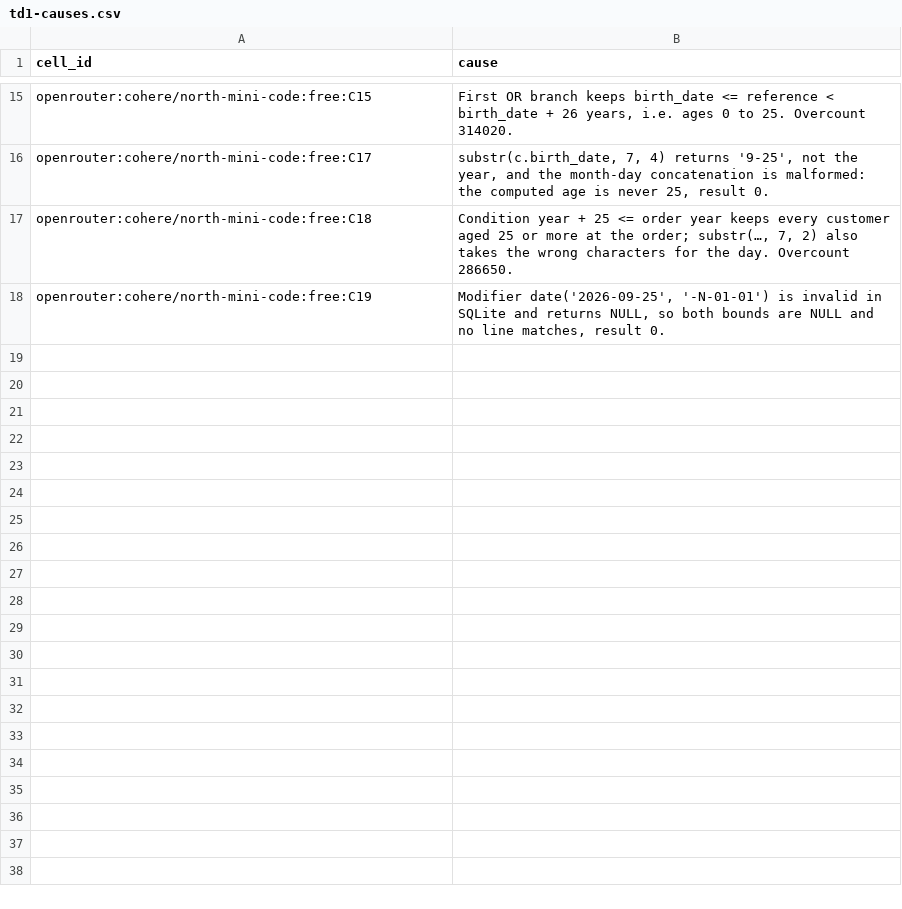
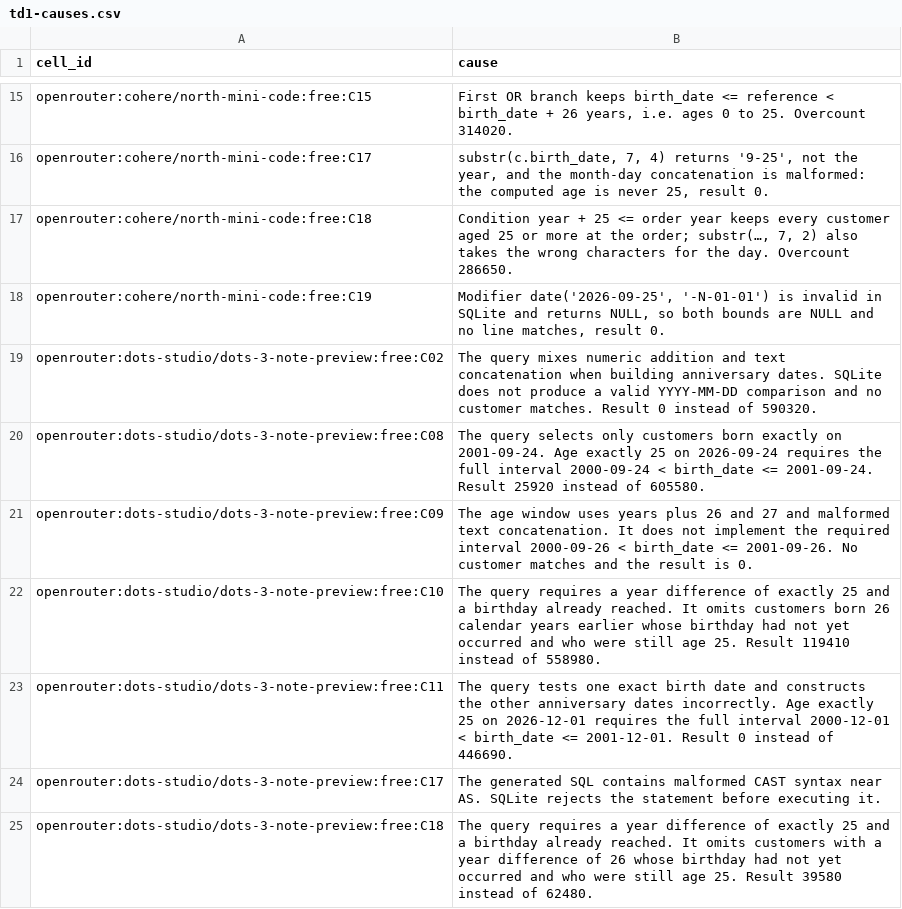
Before and after one commit to NourMouhassin/Next-G-n-rationIA, a CSV file: reports/td1-causes.csv, drawn as a sheet; only a part is shown, gaps mark what is left out; the diff names each change by its address in the sheet, - before the commit and + after, or states it on an @@ line.

```diff
--- a/reports/td1-causes.csv
+++ b/reports/td1-causes.csv
+row 19: openrouter:dots-studio/dots-3-note-preview:free:C02 | The query mixes numeric addition and text concatenation when building anniversary dates. SQLite does not produce a valid YYYY-MM-DD comparison and no customer matches. Result 0 instead of 590320.
+row 20: openrouter:dots-studio/dots-3-note-preview:free:C08 | The query selects only customers born exactly on 2001-09-24. Age exactly 25 on 2026-09-24 requires the full interval 2000-09-24 < birth_date <= 2001-09-24. Result 25920 instead of 605580.
+row 21: openrouter:dots-studio/dots-3-note-preview:free:C09 | The age window uses years plus 26 and 27 and malformed text concatenation. It does not implement the required interval 2000-09-26 < birth_date <= 2001-09-26. No customer matches and the result is 0.
+row 22: openrouter:dots-studio/dots-3-note-preview:free:C10 | The query requires a year difference of exactly 25 and a birthday already reached. It omits customers born 26 calendar years earlier whose birthday had not yet occurred and who were still age 25. Result 119410 instead of 558980.
+row 23: openrouter:dots-studio/dots-3-note-preview:free:C11 | The query tests one exact birth date and constructs the other anniversary dates incorrectly. Age exactly 25 on 2026-12-01 requires the full interval 2000-12-01 < birth_date <= 2001-12-01. Result 0 instead of 446690.
+row 24: openrouter:dots-studio/dots-3-note-preview:free:C17 | The generated SQL contains malformed CAST syntax near AS. SQLite rejects the statement before executing it.
+row 25: openrouter:dots-studio/dots-3-note-preview:free:C18 | The query requires a year difference of exactly 25 and a birthday already reached. It omits customers with a year difference of 26 whose birthday had not yet occurred and who were still age 25. Result 39580 instead of 62480.
```
Also changed, not shown: five-model-summary-en.csv, model-question-comparison-en.csv, 11 other files.
